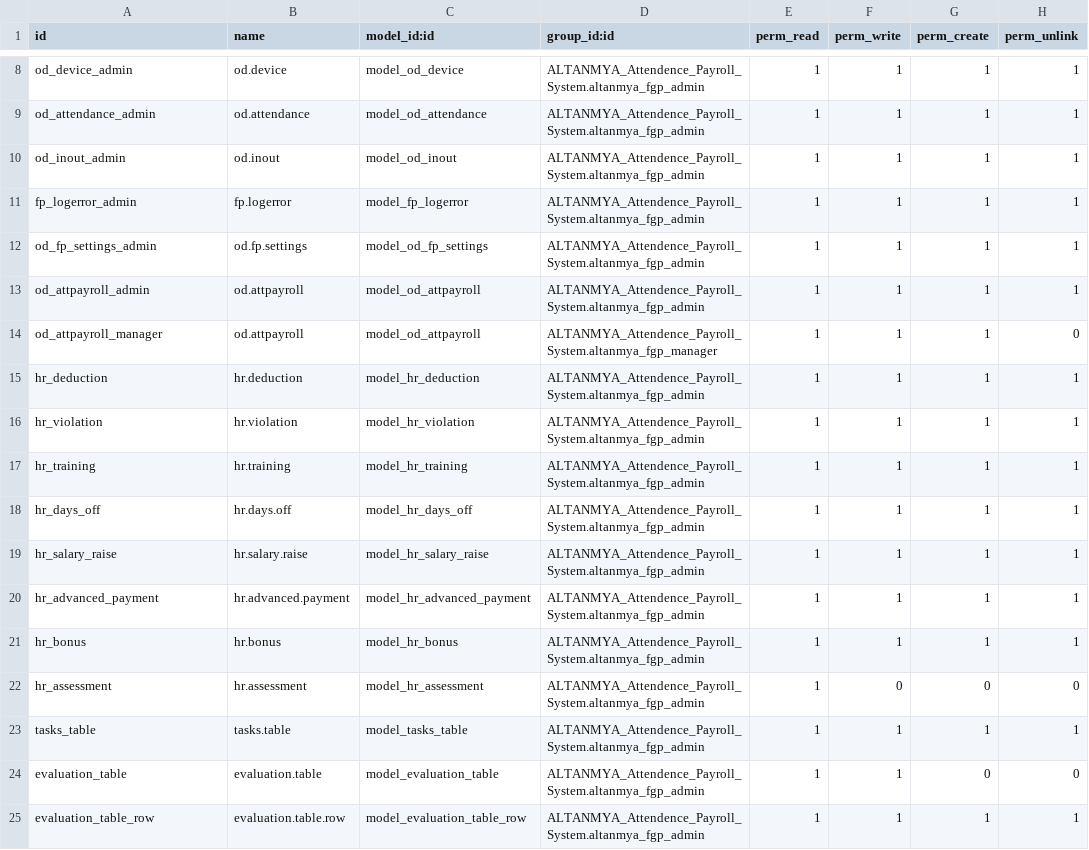
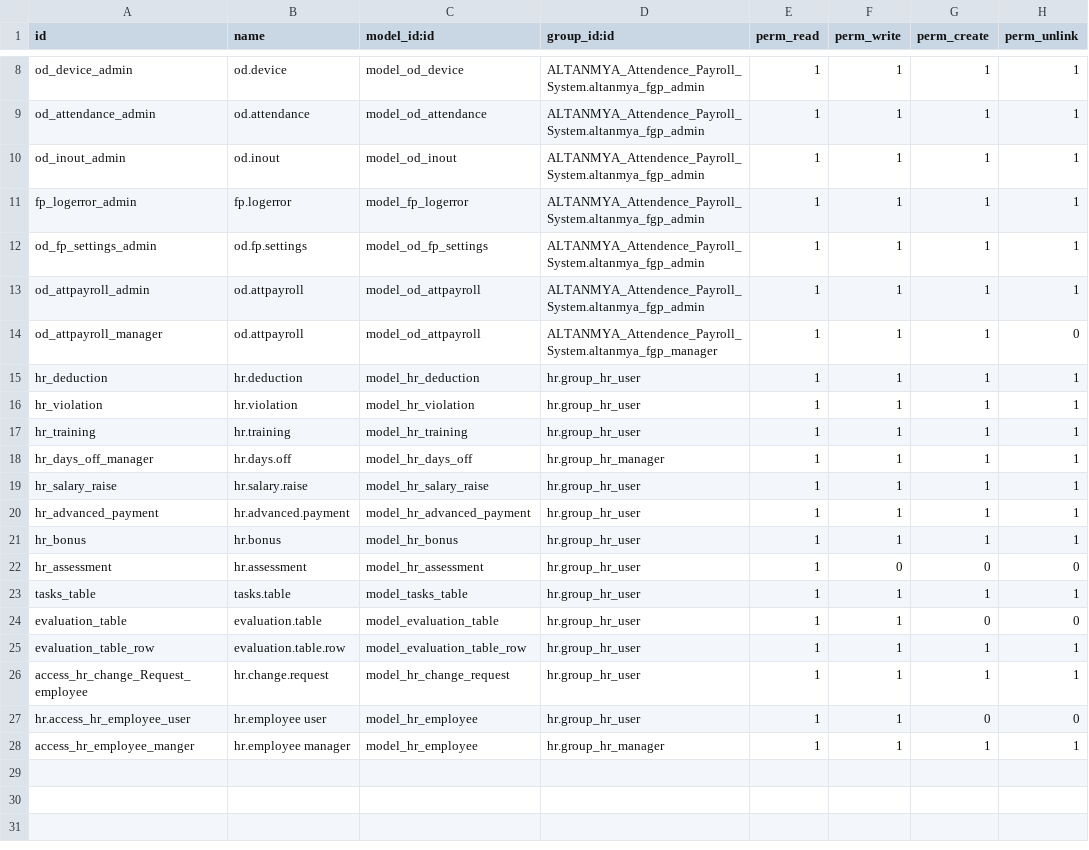
Before and after one commit to rlink-io/rlink, a CSV file: ALTANMYA_Attendence_Payroll_System/security/ir.model.access.csv, drawn as a sheet; only a part is shown, gaps mark what is left out.

```diff
--- a/ALTANMYA_Attendence_Payroll_System/security/ir.model.access.csv
+++ b/ALTANMYA_Attendence_Payroll_System/security/ir.model.access.csv
@@ -14,12 +14,15 @@ od_attpayroll_admin,od.attpayroll,model_od_attpayroll,ALTANMYA_Attendence_Payrol
 od_attpayroll_manager,od.attpayroll,model_od_attpayroll,ALTANMYA_Attendence_Payroll_System.altanmya_fgp_manager,1,1,1,0
-hr_deduction,hr.deduction,model_hr_deduction,ALTANMYA_Attendence_Payroll_System.altanmya_fgp_admin,1,1,1,1
-hr_violation,hr.violation,model_hr_violation,ALTANMYA_Attendence_Payroll_System.altanmya_fgp_admin,1,1,1,1
-hr_training,hr.training,model_hr_training,ALTANMYA_Attendence_Payroll_System.altanmya_fgp_admin,1,1,1,1
-hr_days_off,hr.days.off,model_hr_days_off,ALTANMYA_Attendence_Payroll_System.altanmya_fgp_admin,1,1,1,1
-hr_salary_raise,hr.salary.raise,model_hr_salary_raise,ALTANMYA_Attendence_Payroll_System.altanmya_fgp_admin,1,1,1,1
-hr_advanced_payment,hr.advanced.payment,model_hr_advanced_payment,ALTANMYA_Attendence_Payroll_System.altanmya_fgp_admin,1,1,1,1
-hr_bonus,hr.bonus,model_hr_bonus,ALTANMYA_Attendence_Payroll_System.altanmya_fgp_admin,1,1,1,1
-hr_assessment,hr.assessment,model_hr_assessment,ALTANMYA_Attendence_Payroll_System.altanmya_fgp_admin,1,0,0,0
-tasks_table,tasks.table,model_tasks_table,ALTANMYA_Attendence_Payroll_System.altanmya_fgp_admin,1,1,1,1
-evaluation_table,evaluation.table,model_evaluation_table,ALTANMYA_Attendence_Payroll_System.altanmya_fgp_admin,1,1,0,0
-evaluation_table_row,evaluation.table.row,model_evaluation_table_row,ALTANMYA_Attendence_Payroll_System.altanmya_fgp_admin,1,1,1,1
+hr_deduction,hr.deduction,model_hr_deduction,hr.group_hr_user,1,1,1,1
+hr_violation,hr.violation,model_hr_violation,hr.group_hr_user,1,1,1,1
+hr_training,hr.training,model_hr_training,hr.group_hr_user,1,1,1,1
+hr_days_off_manager,hr.days.off,model_hr_days_off,hr.group_hr_manager,1,1,1,1
+hr_salary_raise,hr.salary.raise,model_hr_salary_raise,hr.group_hr_user,1,1,1,1
+hr_advanced_payment,hr.advanced.payment,model_hr_advanced_payment,hr.group_hr_user,1,1,1,1
+hr_bonus,hr.bonus,model_hr_bonus,hr.group_hr_user,1,1,1,1
+hr_assessment,hr.assessment,model_hr_assessment,hr.group_hr_user,1,0,0,0
+tasks_table,tasks.table,model_tasks_table,hr.group_hr_user,1,1,1,1
+evaluation_table,evaluation.table,model_evaluation_table,hr.group_hr_user,1,1,0,0
+evaluation_table_row,evaluation.table.row,model_evaluation_table_row,hr.group_hr_user,1,1,1,1
+access_hr_change_Request_employee,hr.change.request,model_hr_change_request,hr.group_hr_user,1,1,1,1
+hr.access_hr_employee_user,hr.employee user,model_hr_employee,hr.group_hr_user,1,1,0,0
+access_hr_employee_manger,hr.employee manager,model_hr_employee,hr.group_hr_manager,1,1,1,1
```
Also changed, not shown: 8 other files.
